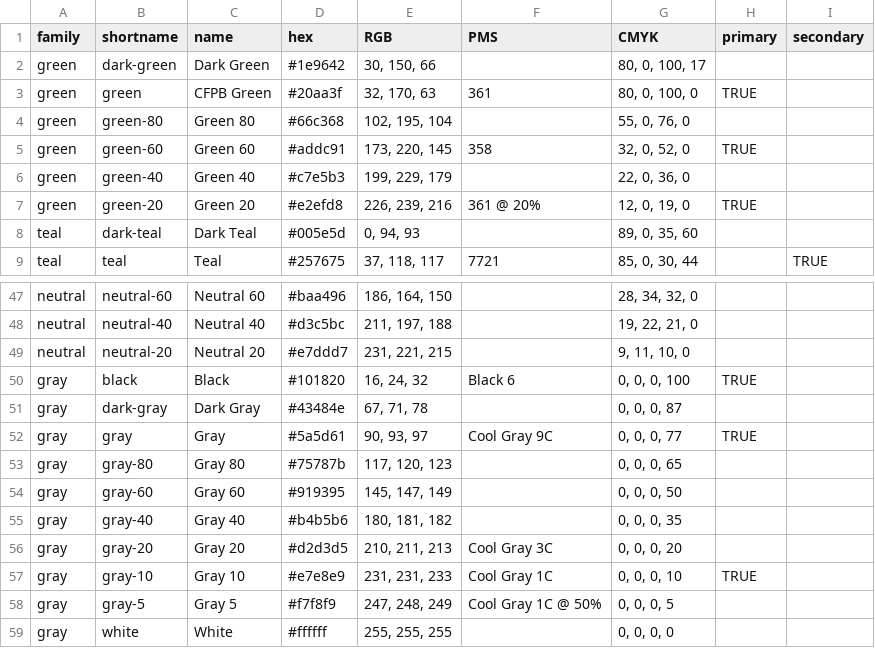
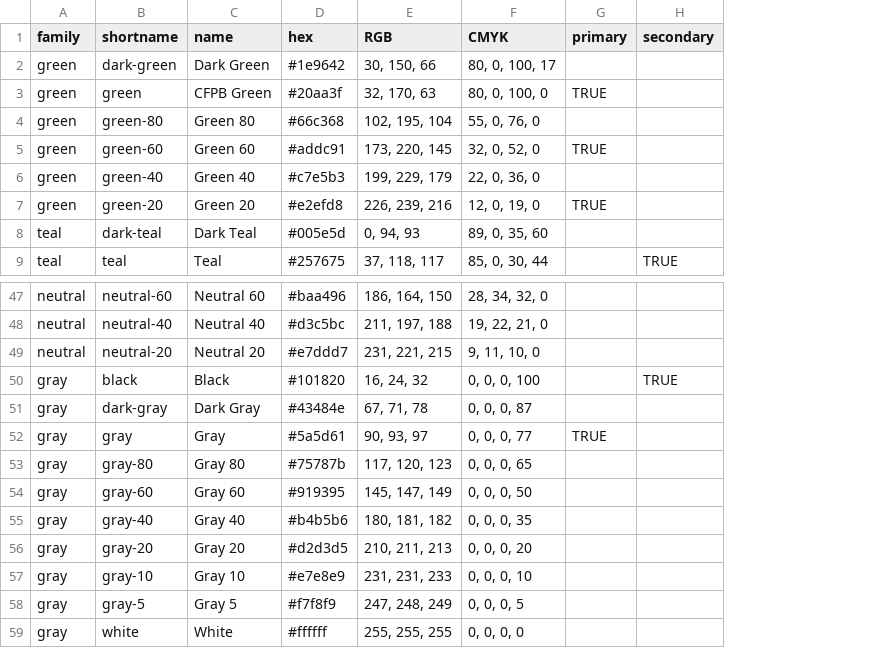
Before and after one commit to cfpb/design-manual, a CSV file: _data/cfpb-brand-colors.csv, drawn as a sheet; only a part is shown, gaps mark what is left out; removed rows and columns are numbered as before the commit, all else as after; the diff names each change by its address in the sheet, - before the commit and + after, or states it on an @@ line.

Commit message:
remove extra columns

```diff
--- a/_data/cfpb-brand-colors.csv
+++ b/_data/cfpb-brand-colors.csv
-column F (PMS), rows 3-9: 361 |  | 358 |  | 361 @ 20% |  | 7721; rows 50-58: Black 6 |  | Cool Gray 9C |  |  |  | Cool Gray 3C | Cool Gray 1C | Cool Gray 1C @ 50%
-G50 (primary): TRUE
+G50 (primary): (empty)
-H50 (secondary): (empty)
+H50 (secondary): TRUE
-G57 (primary): TRUE
+G57 (primary): (empty)
```
